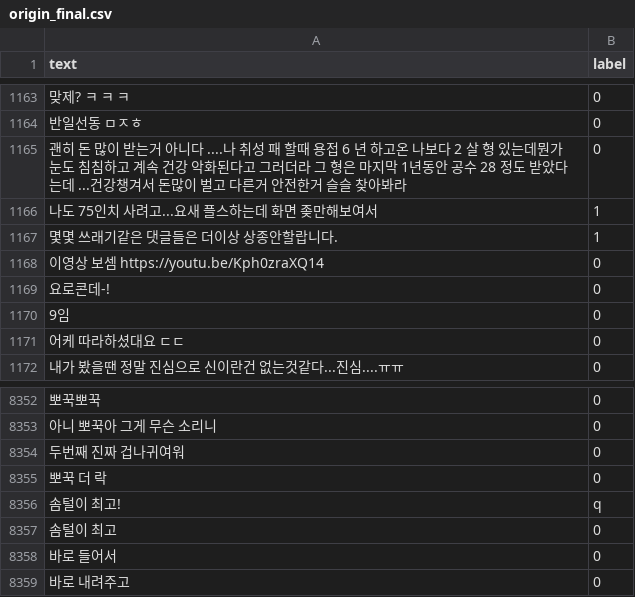
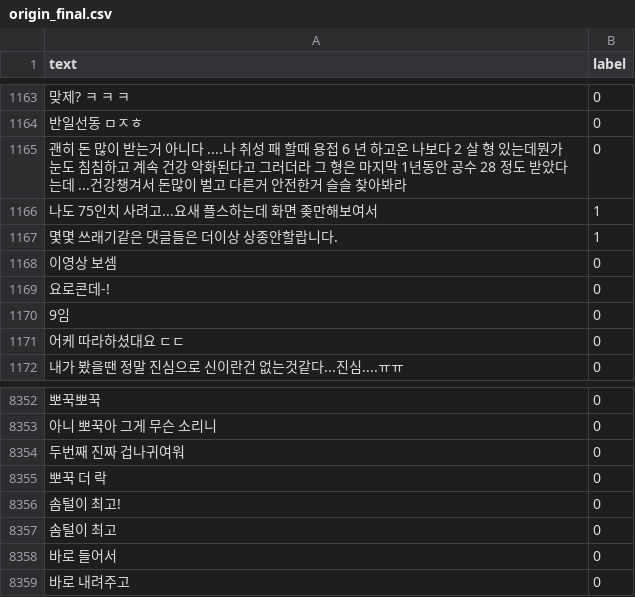
Before and after one commit to Othkkartho/abuse_division, a CSV file: data/origin_final.csv, drawn as a sheet; only a part is shown, gaps mark what is left out; the diff names each change by its address in the sheet, - before the commit and + after, or states it on an @@ line.

Commit message:
Update origin_final.csv
label에 q가 들어가 있어서 수정함

```diff
--- a/data/origin_final.csv
+++ b/data/origin_final.csv
-A1168 (text): 이영상 보셈 https://youtu.be/Kph0zraXQ14
+A1168 (text): 이영상 보셈
-B8356 (label): q
+B8356 (label): 0
```
